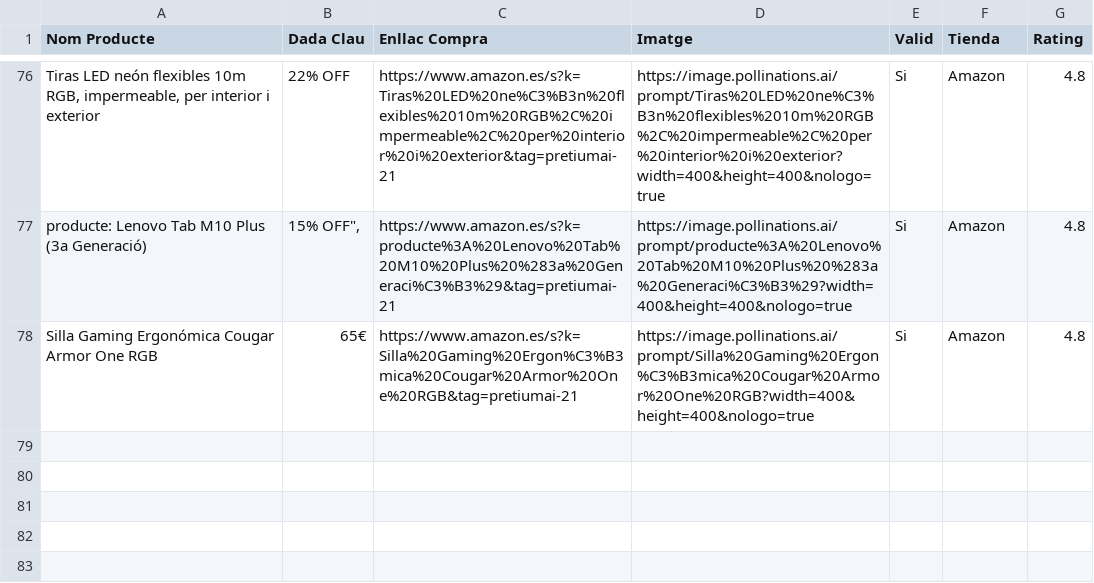
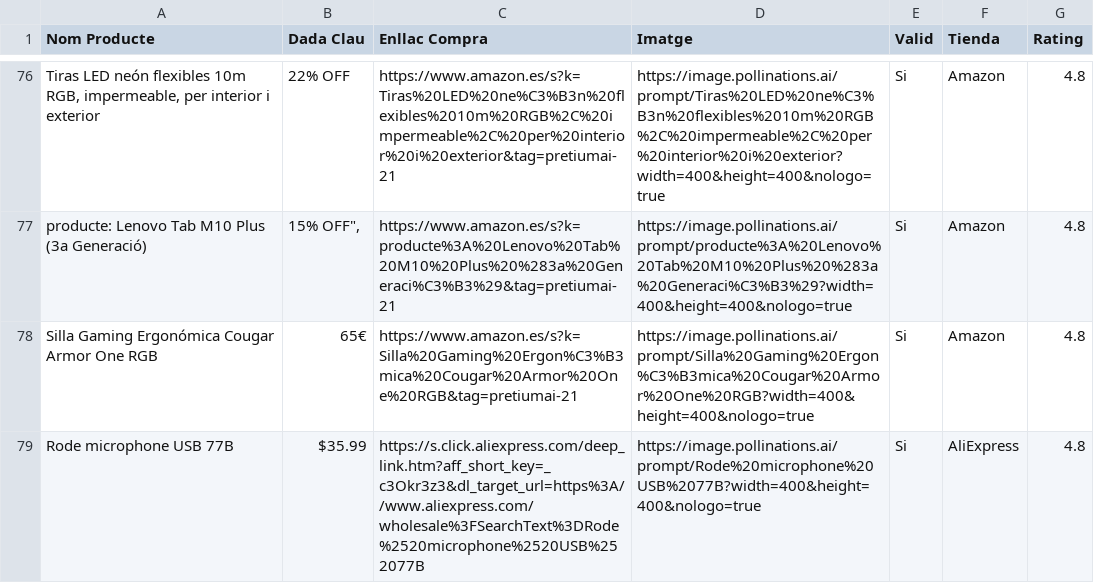
Before and after one commit to PretiumAI/pretiumai-shop, a CSV file: base_dades_final.csv, drawn as a sheet; only a part is shown, gaps mark what is left out; the diff names each change by its address in the sheet, - before the commit and + after, or states it on an @@ line.

```diff
--- a/base_dades_final.csv
+++ b/base_dades_final.csv
+row 79: Rode microphone USB 77B | $35.99 | https://s.click.aliexpress.com/deep_link.htm?aff_short_key=_c3Okr3z3&dl_target_url=https%3A//www.aliexpress.com/wholesale%3FSearchText%3DRode%2520microphone%2520USB%252077B | https://image.pollinations.ai/prompt/Rode%20microphone%20USB%2077B?width=400&height=400&nologo=true | Si | AliExpress | 4.8
```
Also changed, not shown: 1 other file.
